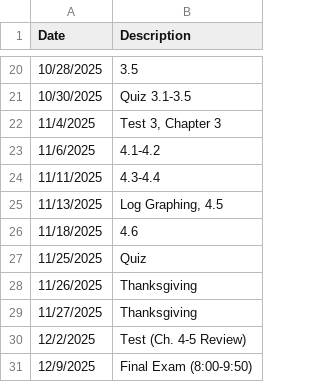
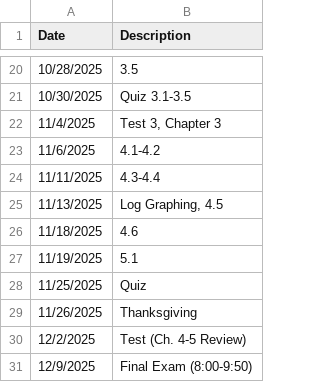
Before and after one commit to chase1971/Interface-Project, a CSV file: frontend/public/Calendar/CA-TTH-Fall-Class-Calendar.csv, drawn as a sheet; only a part is shown, gaps mark what is left out.

Commit message:
Calendar, drag, drop, fixed,

```diff
--- a/frontend/public/Calendar/CA-TTH-Fall-Class-Calendar.csv
+++ b/frontend/public/Calendar/CA-TTH-Fall-Class-Calendar.csv
@@ -26,5 +26,5 @@ Date,Description
 11/18/2025,4.6
+11/19/2025,5.1
 11/25/2025,Quiz
 11/26/2025,Thanksgiving
-11/27/2025,Thanksgiving
 12/2/2025,Test (Ch. 4-5 Review)
```
Also changed, not shown: 2 other files.
